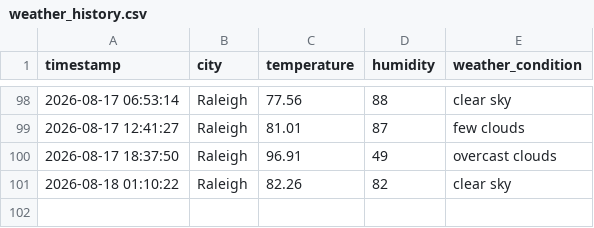
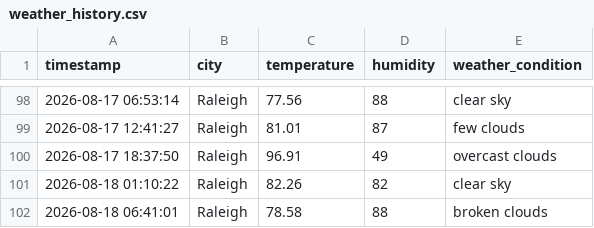
Before and after one commit to pwaltonbrown/Automated_Weather_Data_Pipeline, a CSV file: weather_history.csv, drawn as a sheet; only a part is shown, gaps mark what is left out; the diff names each change by its address in the sheet, - before the commit and + after, or states it on an @@ line.

```diff
--- a/weather_history.csv
+++ b/weather_history.csv
+row 102: 2026-08-18 06:41:01 | Raleigh | 78.58 | 88 | broken clouds
```
